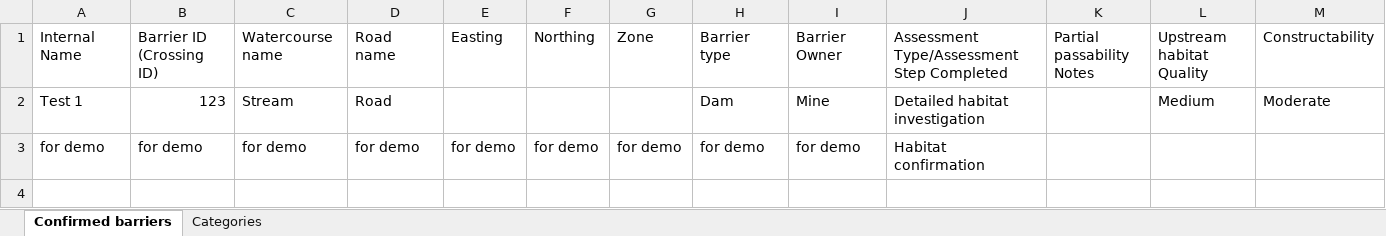
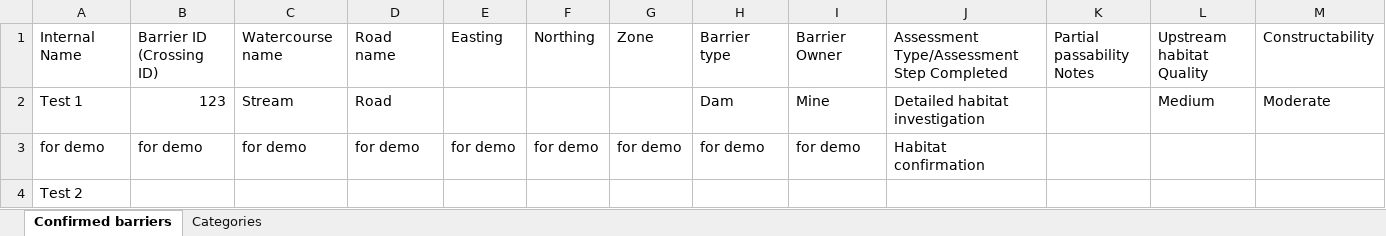
Before and after one commit to Canadian-Wildlife-Federation/wcrp-github-training, an Excel workbook: tracking_tables/confirmed_barriers_tracking_table_template.xlsx, sheet Confirmed barriers, drawn as a sheet; only a part is shown; values as stored, in another font and other column widths than the file's, no borders; rows hold the shown columns only; the diff names each change by its address in the sheet, - before the commit and + after, or states it on an @@ line.

Commit message:
Changes for demo 2
Testing commit revert

```diff
--- a/tracking_tables/confirmed_barriers_tracking_table_template.xlsx (sheet Confirmed barriers)
+++ b/tracking_tables/confirmed_barriers_tracking_table_template.xlsx (sheet Confirmed barriers)
+row 4: Test 2
```
